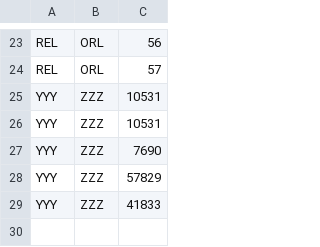
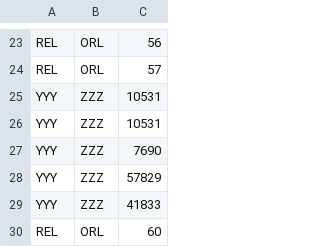
Before and after one commit to cyruzin/clean_architecture, a CSV file: assets/routes.csv, drawn as a sheet; only a part is shown, gaps mark what is left out; the diff names each change by its address in the sheet, - before the commit and + after, or states it on an @@ line.

```diff
--- a/assets/routes.csv
+++ b/assets/routes.csv
+row 30: REL | ORL | 60
```
Also changed, not shown: 1 other file.
